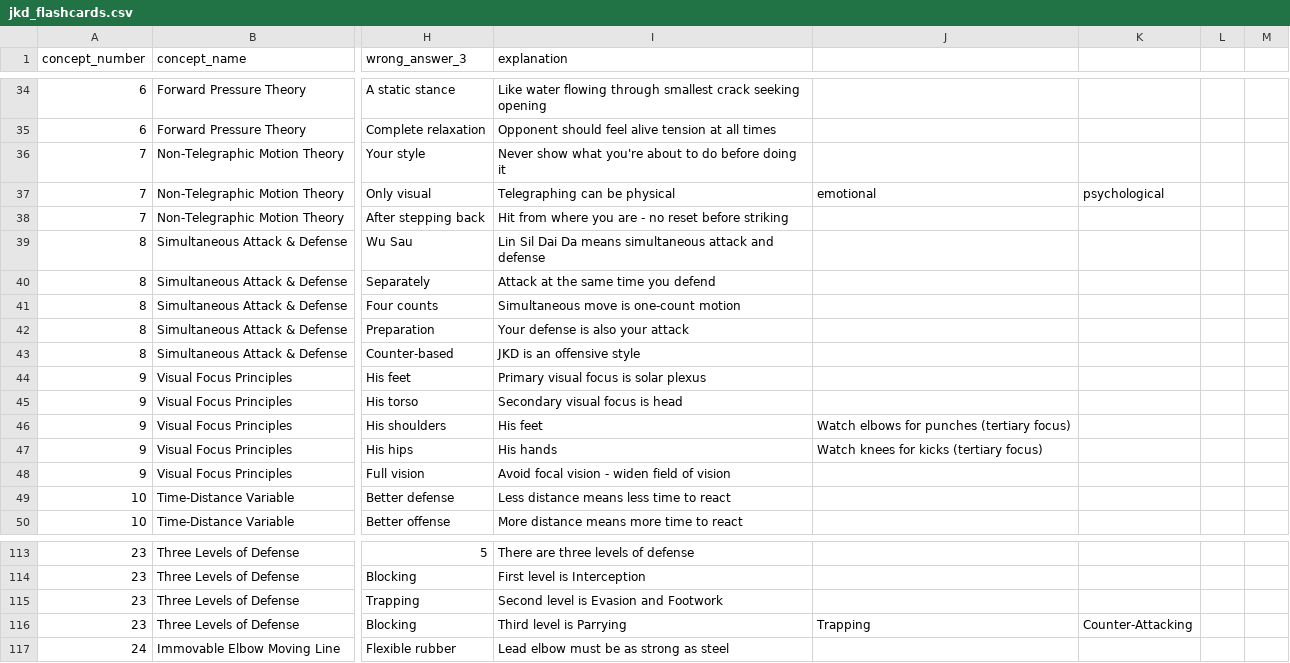
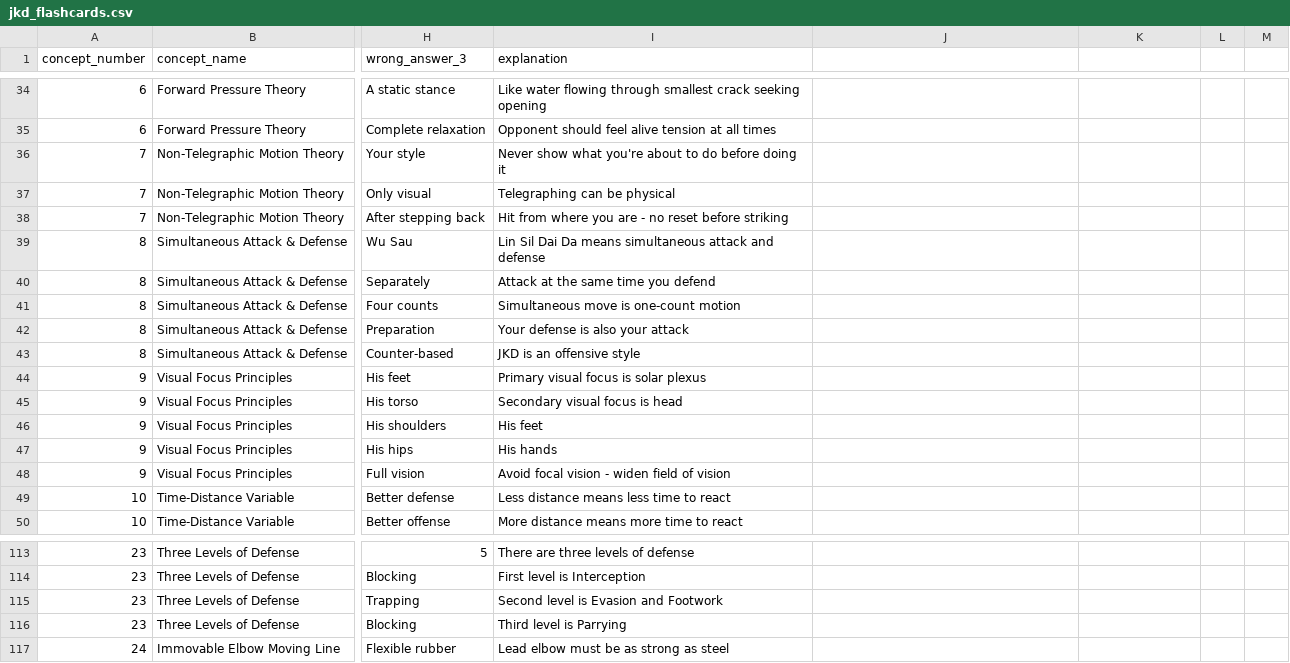
Before and after one commit to aftab-h/jeet-kun-do-training-app, a CSV file: data/jkd_flashcards.csv, drawn as a sheet; only a part is shown, gaps mark what is left out; the diff covers the shown part only; the diff names each change by its address in the sheet, - before the commit and + after, or states it on an @@ line.

```diff
--- a/data/jkd_flashcards.csv
+++ b/data/jkd_flashcards.csv
-J37: emotional
+J37: (empty)
-K37: psychological
+K37: (empty)
-J46: Watch elbows for punches (tertiary focus)
+J46: (empty)
-J47: Watch knees for kicks (tertiary focus)
+J47: (empty)
-J116: Trapping
+J116: (empty)
-K116: Counter-Attacking
+K116: (empty)
```
Also changed, not shown: 1 added row, 1 removed row and 51 edited cells elsewhere in this file, 2 other files.
